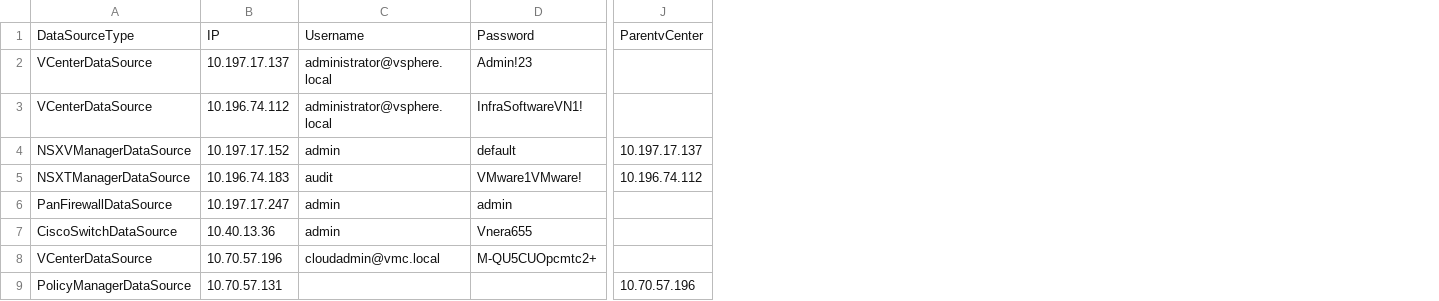
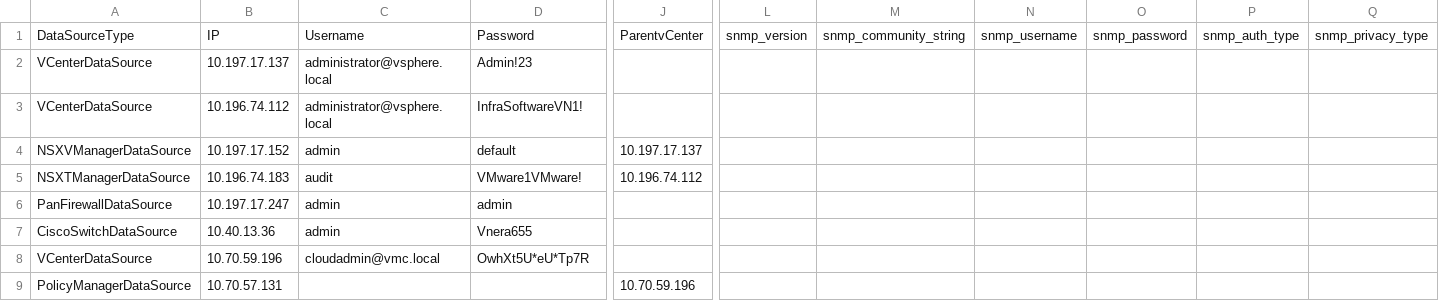
Before and after one commit to vmware/network-insight-sdk-python, a CSV file: examples/data_sources.csv, drawn as a sheet; only a part is shown, gaps mark what is left out; the diff names each change by its address in the sheet, - before the commit and + after, or states it on an @@ line.

Commit message:
updated datasources

```diff
--- a/examples/data_sources.csv
+++ b/examples/data_sources.csv
+column L, row 1: snmp_version
+column M, row 1: snmp_community_string
+column N, row 1: snmp_username
+column O, row 1: snmp_password
+column P, row 1: snmp_auth_type
+column Q, row 1: snmp_privacy_type
-B8: 10.70.57.196
+B8: 10.70.59.196
-D8: M-QU5CUOpcmtc2+
+D8: OwhXt5U*eU*Tp7R
-J9: 10.70.57.196
+J9: 10.70.59.196
```
